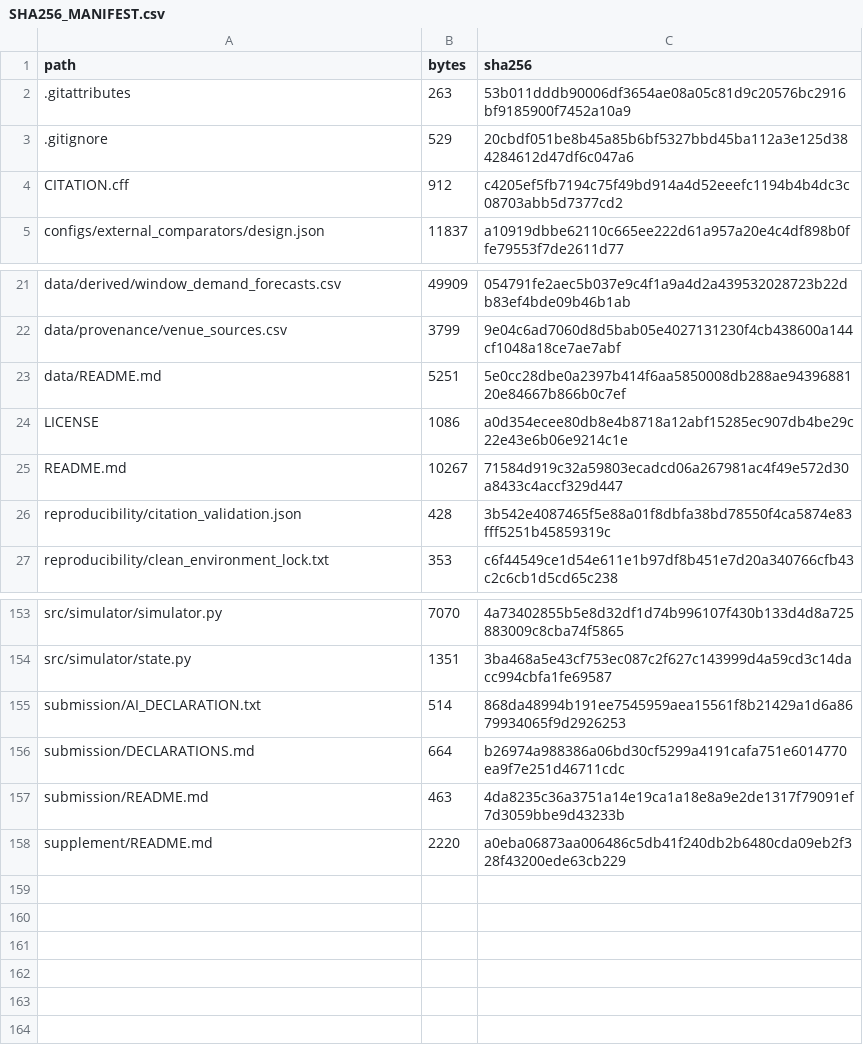
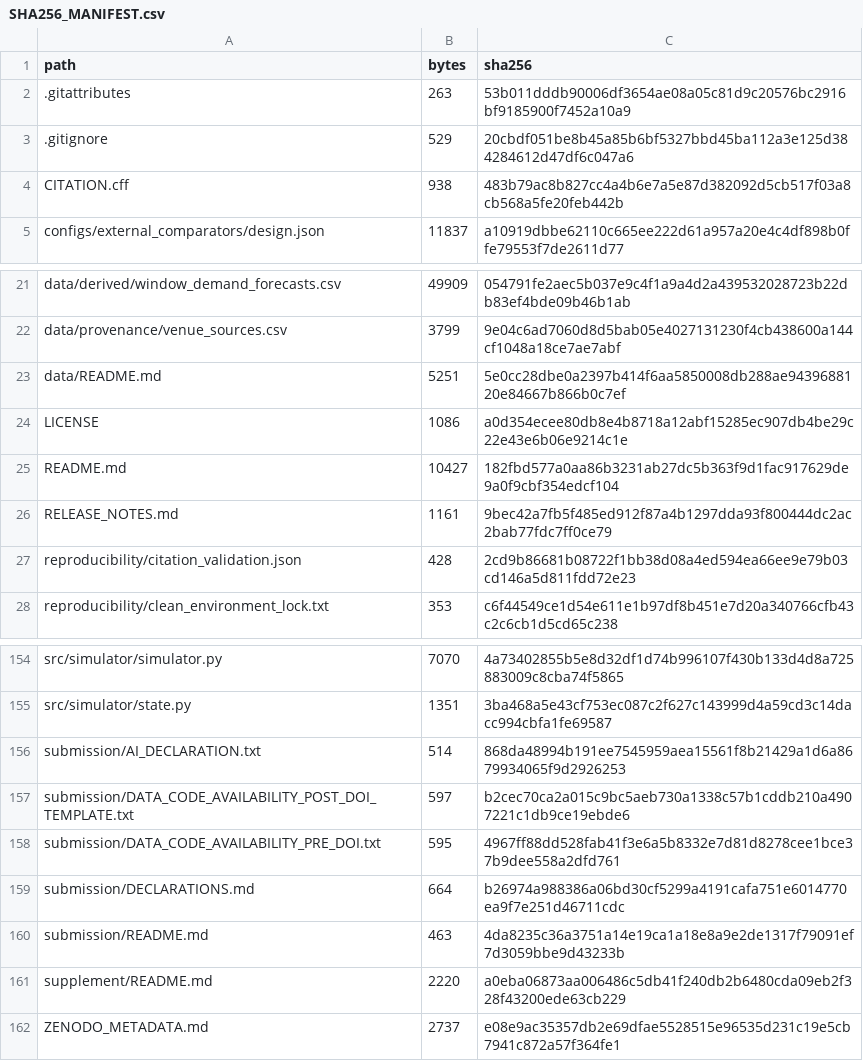
Before and after one commit to beichenlin693-ship-it/near-optimal-screening-crn, a CSV file: reproducibility/SHA256_MANIFEST.csv, drawn as a sheet; only a part is shown, gaps mark what is left out.

Commit message:
Prepare v1.0.0 submission release

```diff
--- a/reproducibility/SHA256_MANIFEST.csv
+++ b/reproducibility/SHA256_MANIFEST.csv
@@ -3,3 +3,3 @@ path,bytes,sha256
 .gitignore,529,20cbdf051be8b45a85b6bf5327bbd45ba112a3e125d384284612d47df6c047a6
-CITATION.cff,912,c4205ef5fb7194c75f49bd914a4d52eeefc1194b4b4dc3c08703abb5d7377cd2
+CITATION.cff,938,483b79ac8b827cc4a4b6e7a5e87d382092d5cb517f03a8cb568a5fe20feb442b
 configs/external_comparators/design.json,11837,a10919dbbe62110c665ee222d61a957a20e4c4df898b0ffe79553f7de2611d77
@@ -24,4 +24,5 @@ data/README.md,5251,5e0cc28dbe0a2397b414f6aa5850008db288ae9439688120e84667b866b0
 LICENSE,1086,a0d354ecee80db8e4b8718a12abf15285ec907db4be29c22e43e6b06e9214c1e
-README.md,10267,71584d919c32a59803ecadcd06a267981ac4f49e572d30a8433c4accf329d447
-reproducibility/citation_validation.json,428,3b542e4087465f5e88a01f8dbfa38bd78550f4ca5874e83fff5251b45859319c
+README.md,10427,182fbd577a0aa86b3231ab27dc5b363f9d1fac917629de9a0f9cbf354edcf104
+RELEASE_NOTES.md,1161,9bec42a7fb5f485ed912f87a4b1297dda93f800444dc2ac2bab77fdc7ff0ce79
+reproducibility/citation_validation.json,428,2cd9b86681b08722f1bb38d08a4ed594ea66ee9e79b03cd146a5d811fdd72e23
 reproducibility/clean_environment_lock.txt,353,c6f44549ce1d54e611e1b97df8b451e7d20a340766cfb43c2c6cb1d5cd65c238
@@ -155,2 +156,4 @@ src/simulator/state.py,1351,3ba468a5e43cf753ec087c2f627c143999d4a59cd3c14dacc994
 submission/AI_DECLARATION.txt,514,868da48994b191ee7545959aea15561f8b21429a1d6a8679934065f9d2926253
+submission/DATA_CODE_AVAILABILITY_POST_DOI_TEMPLATE.txt,597,b2cec70ca2a015c9bc5aeb730a1338c57b1cddb210a4907221c1db9ce19ebde6
+submission/DATA_CODE_AVAILABILITY_PRE_DOI.txt,595,4967ff88dd528fab41f3e6a5b8332e7d81d8278cee1bce37b9dee558a2dfd761
 submission/DECLARATIONS.md,664,b26974a988386a06bd30cf5299a4191cafa751e6014770ea9f7e251d46711cdc
@@ -158 +161,2 @@ submission/README.md,463,4da8235c36a3751a14e19ca1a18e8a9e2de1317f79091ef7d3059bb
 supplement/README.md,2220,a0eba06873aa006486c5db41f240db2b6480cda09eb2f328f43200ede63cb229
+ZENODO_METADATA.md,2737,e08e9ac35357db2e69dfae5528515e96535d231c19e5cb7941c872a57f364fe1
```
Also changed, not shown: 7 other files.
